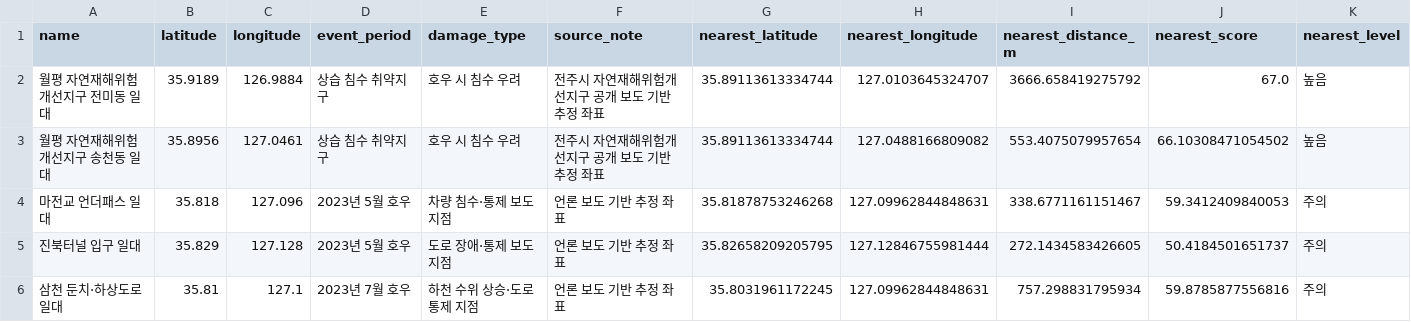
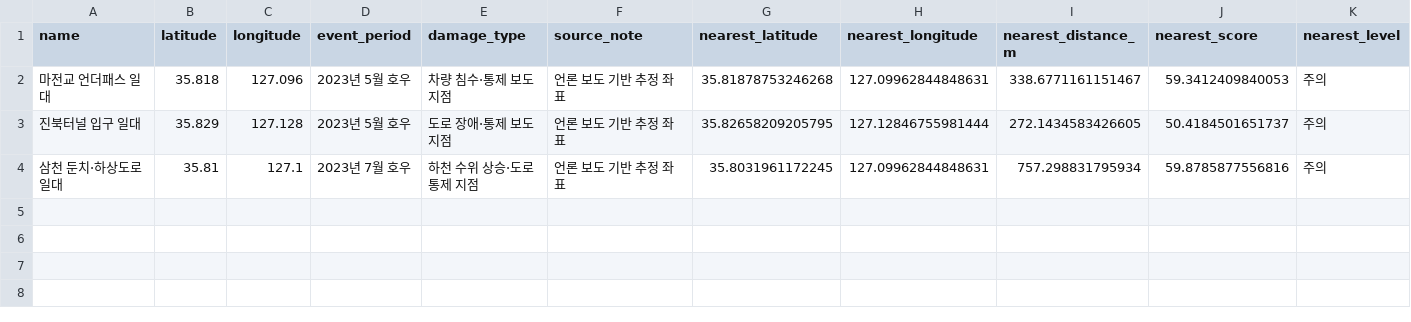
Before and after one commit to jdoyun4/disaster-alert-jeonju, a CSV file: cloud/docs/historical_flood_validation.csv, drawn as a sheet; only a part is shown; rows hold the shown columns only; the diff names each change by its address in the sheet, - before the commit and + after, or states it on an @@ line.

```diff
--- a/cloud/docs/historical_flood_validation.csv
+++ b/cloud/docs/historical_flood_validation.csv
-row 2: 월평 자연재해위험개선지구 전미동 일대 | 35.9189 | 126.9884 | 상습 침수 취약지구 | 호우 시 침수 우려 | 전주시 자연재해위험개선지구 공개 보도 기반 추정 좌표 | 35.89113613334744 | 127.0103645324707 | 3666.658419275792 | 67.0 | 높음
-row 3: 월평 자연재해위험개선지구 송천동 일대 | 35.8956 | 127.0461 | 상습 침수 취약지구 | 호우 시 침수 우려 | 전주시 자연재해위험개선지구 공개 보도 기반 추정 좌표 | 35.89113613334744 | 127.0488166809082 | 553.4075079957654 | 66.10308471054502 | 높음
```
Also changed, not shown: cloud/docs/integrated_ground_flood_risk.csv, cloud/docs/rainfall_alerts.csv, 28 other files.
